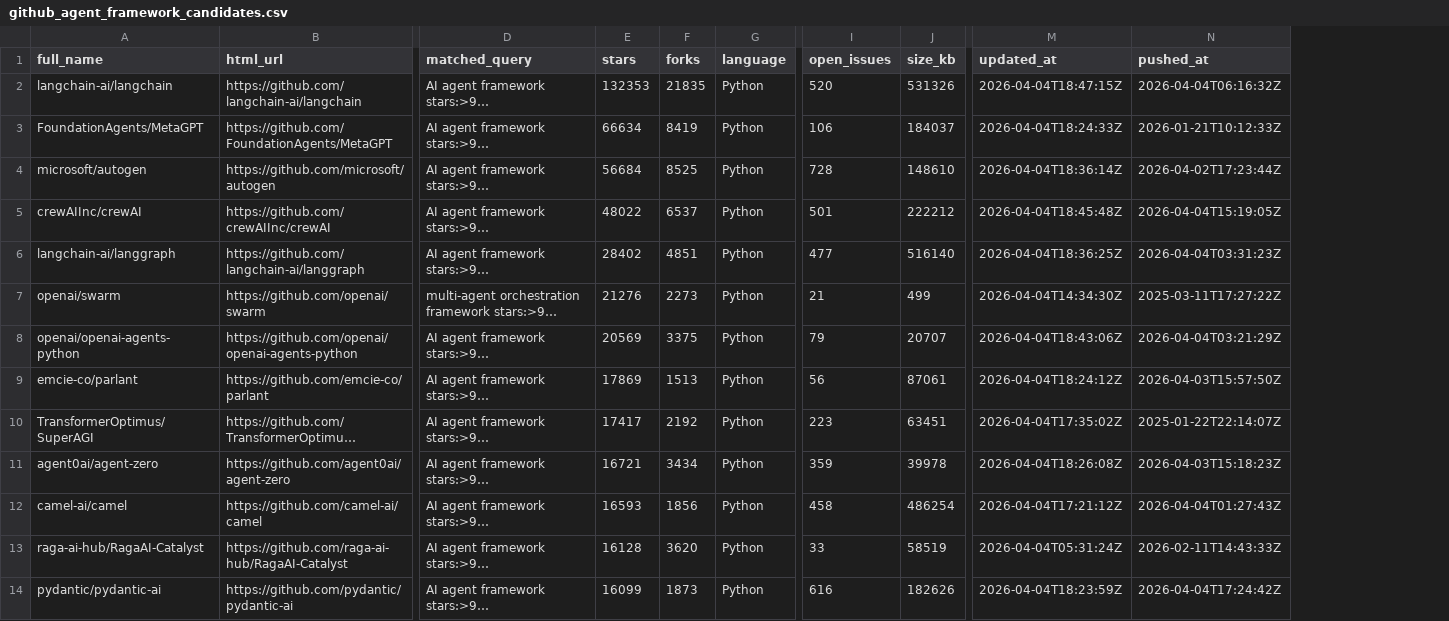
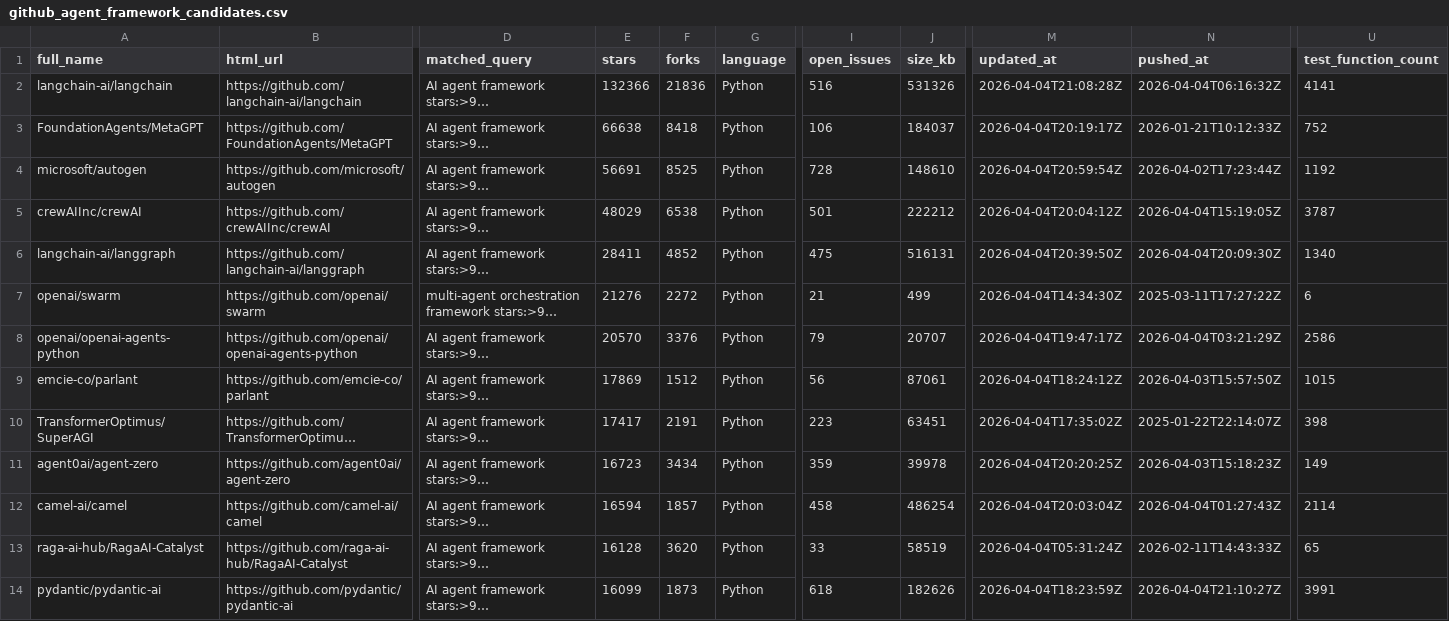
Before and after one commit to SethJonesIntern/GitHubSearch, a CSV file: github_agent_framework_candidates.csv, drawn as a sheet; only a part is shown, gaps mark what is left out; long unchanged cells end in …; the diff covers the shown part only; the diff names each change by its address in the sheet, - before the commit and + after, or states it on an @@ line.

```diff
--- a/github_agent_framework_candidates.csv
+++ b/github_agent_framework_candidates.csv
+column U (test_function_count), rows 2-14: 4141 | 752 | 1192 | 3787 | 1340 | 6 | 2586 | 1015 | 398 | 149 | 2114 | 65 | 3991
-E2 (stars): 132353
+E2 (stars): 132366
-F2 (forks): 21835
+F2 (forks): 21836
-I2 (open_issues): 520
+I2 (open_issues): 516
-M2 (updated_at): 2026-04-04T18:47:15Z
+M2 (updated_at): 2026-04-04T21:08:28Z
-E3 (stars): 66634
+E3 (stars): 66638
-F3 (forks): 8419
+F3 (forks): 8418
-M3 (updated_at): 2026-04-04T18:24:33Z
+M3 (updated_at): 2026-04-04T20:19:17Z
-E4 (stars): 56684
+E4 (stars): 56691
-M4 (updated_at): 2026-04-04T18:36:14Z
+M4 (updated_at): 2026-04-04T20:59:54Z
-E5 (stars): 48022
+E5 (stars): 48029
-F5 (forks): 6537
+F5 (forks): 6538
-M5 (updated_at): 2026-04-04T18:45:48Z
+M5 (updated_at): 2026-04-04T20:04:12Z
-E6 (stars): 28402
+E6 (stars): 28411
-F6 (forks): 4851
+F6 (forks): 4852
-I6 (open_issues): 477
+I6 (open_issues): 475
-J6 (size_kb): 516140
+J6 (size_kb): 516131
-M6 (updated_at): 2026-04-04T18:36:25Z
+M6 (updated_at): 2026-04-04T20:39:50Z
-N6 (pushed_at): 2026-04-04T03:31:23Z
+N6 (pushed_at): 2026-04-04T20:09:30Z
-F7 (forks): 2273
+F7 (forks): 2272
-E8 (stars): 20569
+E8 (stars): 20570
-F8 (forks): 3375
+F8 (forks): 3376
-M8 (updated_at): 2026-04-04T18:43:06Z
+M8 (updated_at): 2026-04-04T19:47:17Z
-F9 (forks): 1513
+F9 (forks): 1512
-F10 (forks): 2192
+F10 (forks): 2191
-E11 (stars): 16721
+E11 (stars): 16723
-M11 (updated_at): 2026-04-04T18:26:08Z
+M11 (updated_at): 2026-04-04T20:20:25Z
-E12 (stars): 16593
+E12 (stars): 16594
-F12 (forks): 1856
+F12 (forks): 1857
-M12 (updated_at): 2026-04-04T17:21:12Z
+M12 (updated_at): 2026-04-04T20:03:04Z
-I14 (open_issues): 616
+I14 (open_issues): 618
-N14 (pushed_at): 2026-04-04T17:24:42Z
+N14 (pushed_at): 2026-04-04T21:10:27Z
```
Also changed, not shown: 25 edited cells elsewhere in this file, 3 other files.
